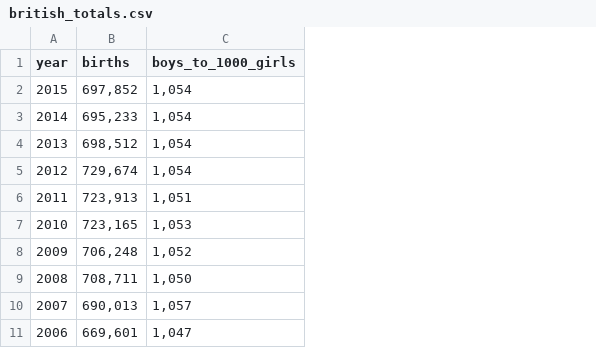
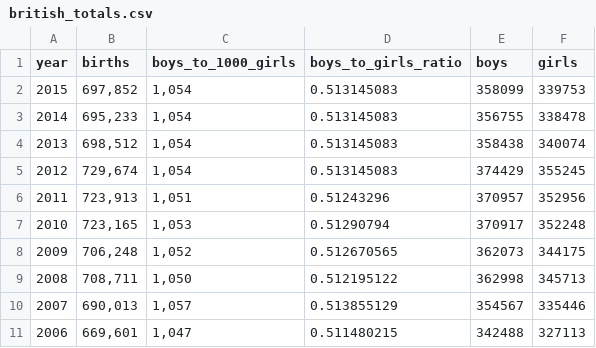
Before and after one commit to TimeMagazineLabs/babynames, a CSV file: extra/british_totals.csv, drawn as a sheet; only a part is shown; the diff names each change by its address in the sheet, - before the commit and + after, or states it on an @@ line.

Commit message:
added British total births

```diff
--- a/extra/british_totals.csv
+++ b/extra/british_totals.csv
+column D (boys_to_girls_ratio), rows 2-11: 0.513145083 | 0.513145083 | 0.513145083 | 0.513145083 | 0.51243296 | 0.51290794 | 0.512670565 | 0.512195122 | 0.513855129 | 0.511480215
+column E (boys), rows 2-11: 358099 | 356755 | 358438 | 374429 | 370957 | 370917 | 362073 | 362998 | 354567 | 342488
+column F (girls), rows 2-11: 339753 | 338478 | 340074 | 355245 | 352956 | 352248 | 344175 | 345713 | 335446 | 327113
```
Also changed, not shown: 1 other file.
